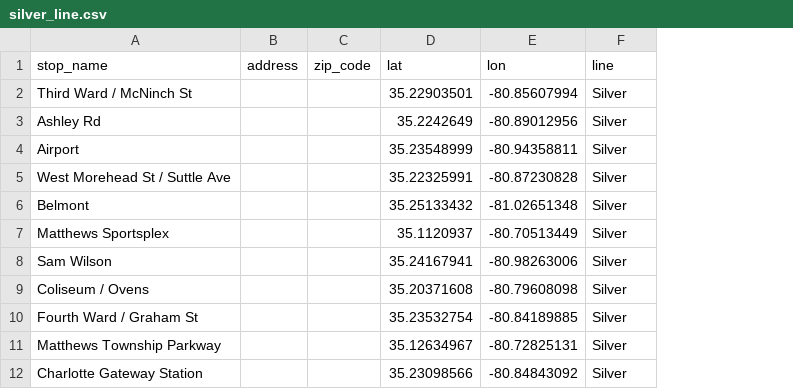
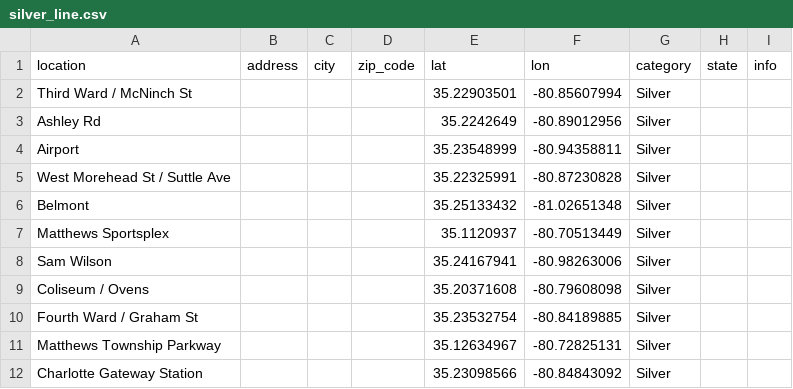
Before and after one commit to chloecollins99/GroupProject2, a CSV file: silver_line.csv, drawn as a sheet; only a part is shown; addresses are those after the commit; the diff names each change by its address in the sheet, - before the commit and + after, or states it on an @@ line.

```diff
--- a/silver_line.csv
+++ b/silver_line.csv
+column C (city), empty
+column H (state), empty
+column I (info), empty
-A1: stop_name
+A1: location
-G1: line
+G1: category
```
Also changed, not shown: gold_line.csv, 5 other files.
